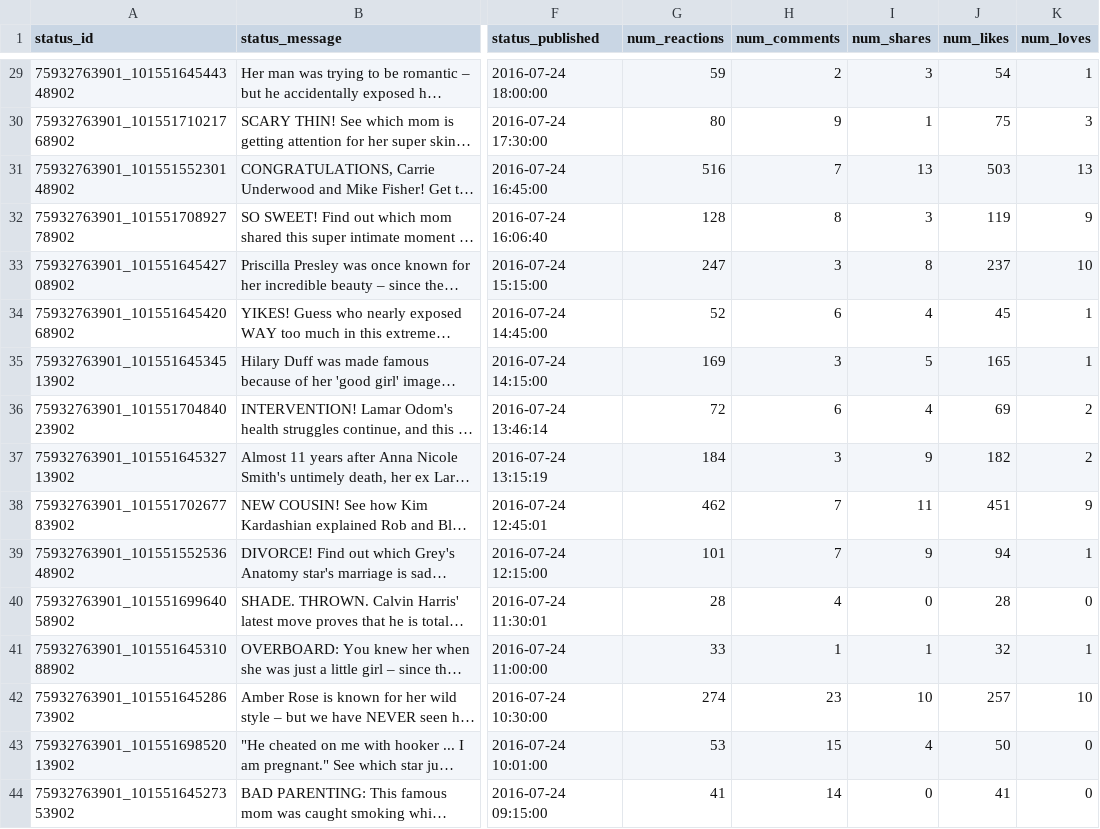
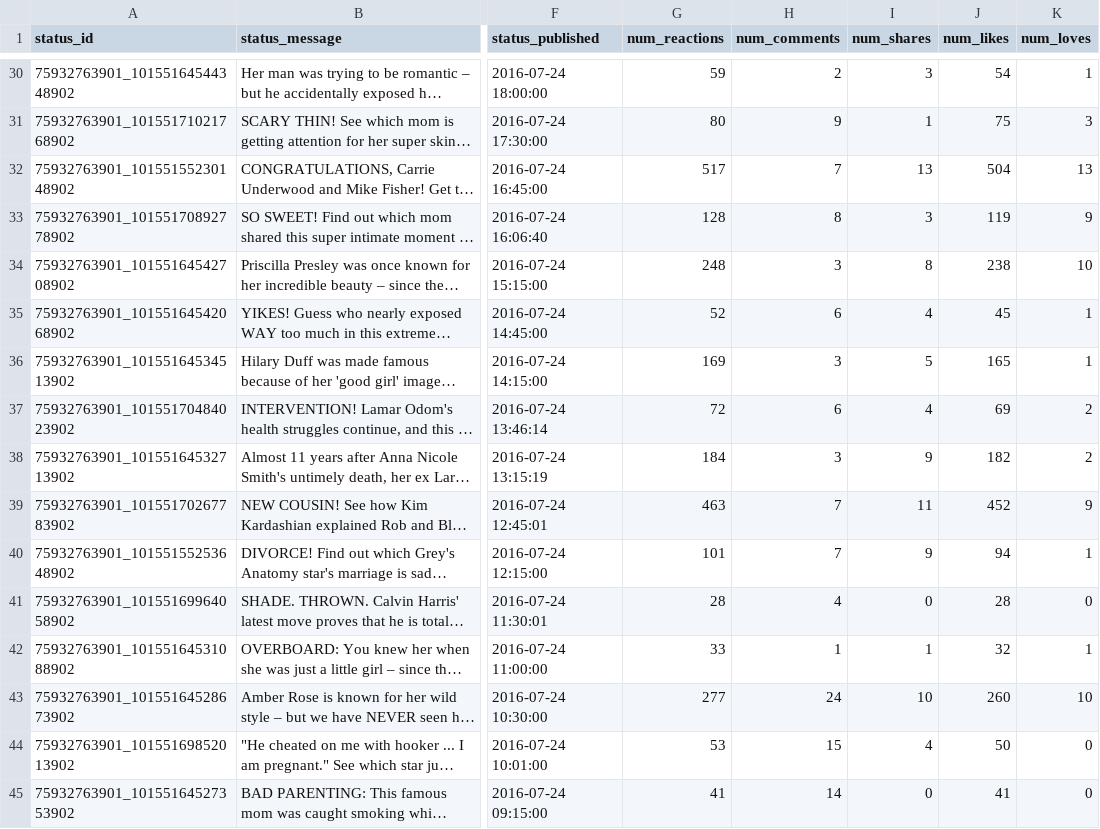
Before and after one commit to n-white/project-T, a CSV file: server/facebookScraper/InTouchWeekly_facebook_statuses.csv, drawn as a sheet; only a part is shown, gaps mark what is left out; long unchanged cells end in …; addresses are those after the commit; the diff covers the shown part only; the diff names each change by its address in the sheet, - before the commit and + after, or states it on an @@ line.

```diff
--- a/server/facebookScraper/InTouchWeekly_facebook_statuses.csv
+++ b/server/facebookScraper/InTouchWeekly_facebook_statuses.csv
-G32 (num_reactions): 516
+G32 (num_reactions): 517
-J32 (num_likes): 503
+J32 (num_likes): 504
-G34 (num_reactions): 247
+G34 (num_reactions): 248
-J34 (num_likes): 237
+J34 (num_likes): 238
-G39 (num_reactions): 462
+G39 (num_reactions): 463
-J39 (num_likes): 451
+J39 (num_likes): 452
-G43 (num_reactions): 274
+G43 (num_reactions): 277
-H43 (num_comments): 23
+H43 (num_comments): 24
-J43 (num_likes): 257
+J43 (num_likes): 260
```
Also changed, not shown: 1 added row and 52 edited cells elsewhere in this file, server/facebookScraper/TMZ_facebook_statuses.csv, server/facebookScraper/entertainmentweekly_facebook_statuses.csv, 27 other files.
